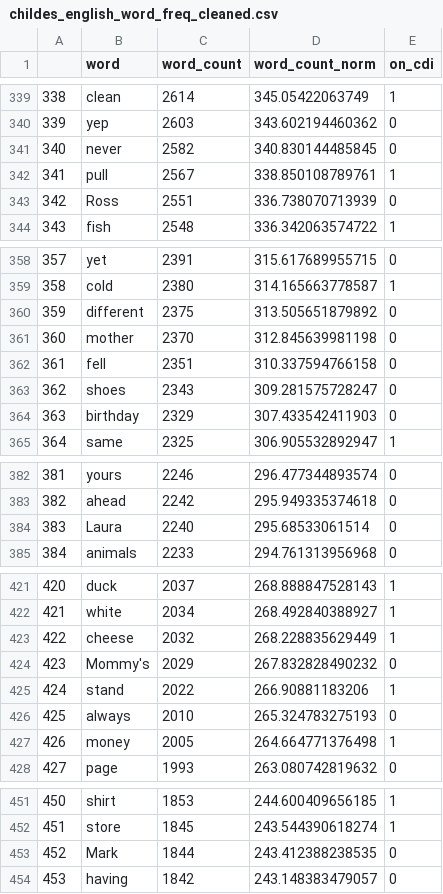
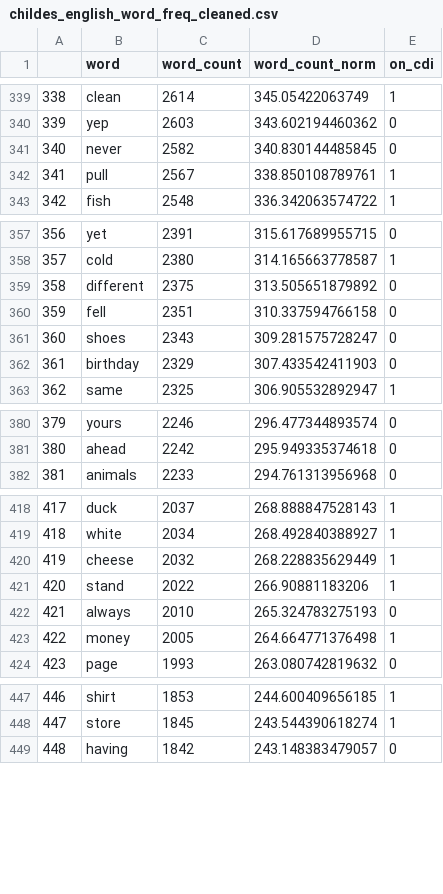
Before and after one commit to langcog/standard-model, a CSV file: data/childes_english_word_freq_cleaned.csv, drawn as a sheet; only a part is shown, gaps mark what is left out; removed rows and columns are numbered as before the commit, all else as after; the diff covers the shown part only; the diff names each change by its address in the sheet, - before the commit and + after, or states it on an @@ line.

```diff
--- a/data/childes_english_word_freq_cleaned.csv
+++ b/data/childes_english_word_freq_cleaned.csv
@@ column A renumbered from row 57 down @@
-row 343: 342 | Ross | 2551 | 336.738070713939 | 0
-row 361: 360 | mother | 2370 | 312.845639981198 | 0
-row 384: 383 | Laura | 2240 | 295.68533061514 | 0
-row 424: 423 | Mommy's | 2029 | 267.832828490232 | 0
-row 453: 452 | Mark | 1844 | 243.412388238535 | 0
```
Also changed, not shown: 3 added rows and 9 removed rows elsewhere in this file, 26 other files.
